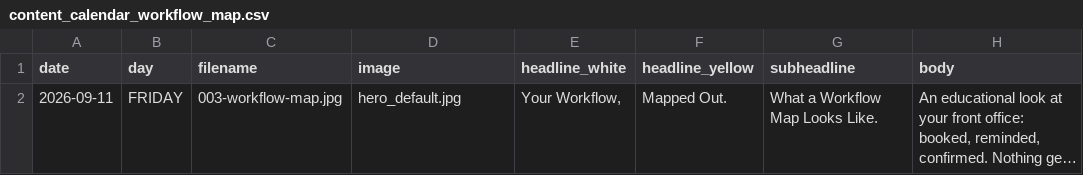
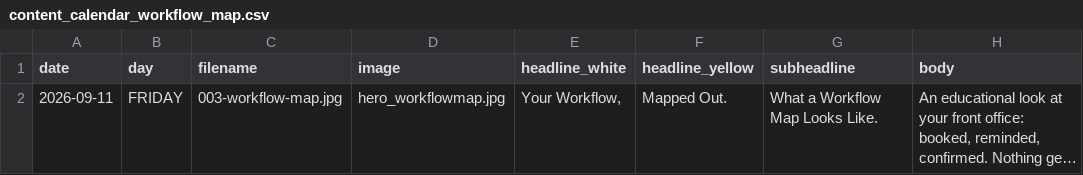
Before and after one commit to hyv100/Graphics-engine, a CSV file: content_calendar_workflow_map.csv, drawn as a sheet; only a part is shown; long unchanged cells end in …; the diff names each change by its address in the sheet, - before the commit and + after, or states it on an @@ line.

```diff
--- a/content_calendar_workflow_map.csv
+++ b/content_calendar_workflow_map.csv
-D2 (image): hero_default.jpg
+D2 (image): hero_workflowmap.jpg
```
Also changed, not shown: content_calendar.csv, 11 other files.
